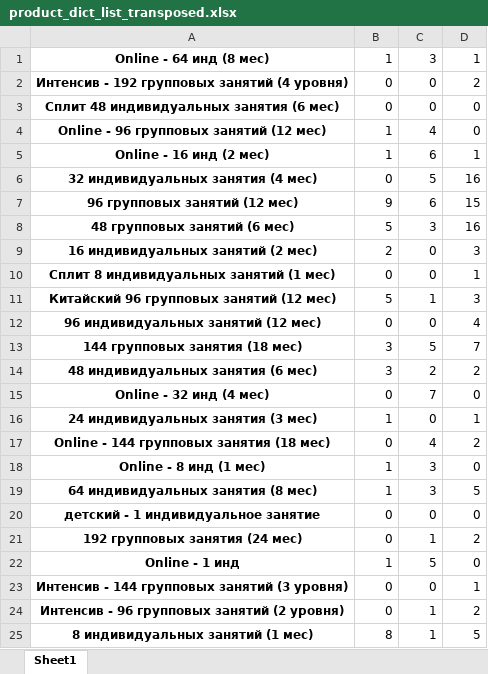
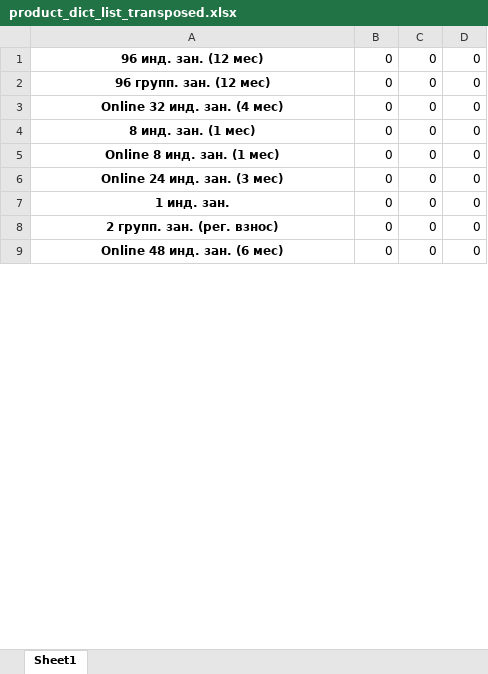
Before and after one commit to GlebK2004/1CSalesReportULC, an Excel workbook: product_dict_list_transposed.xlsx, sheet Sheet1, drawn as a sheet; only a part is shown; values as stored, in another font and other column widths than the file's, no borders; removed rows and columns are numbered as before the commit, all else as after; the diff covers the shown part only; the diff names each change by its address in the sheet, - before the commit and + after, or states it on an @@ line.

```diff
--- a/product_dict_list_transposed.xlsx (sheet Sheet1)
+++ b/product_dict_list_transposed.xlsx (sheet Sheet1)
-row 1: Online - 64 инд (8 мес) | 1 | 3 | 1
+row 1: 96 инд. зан. (12 мес) | 0 | 0 | 0
-A2: Интенсив - 192 групповых занятий (4 уровня)
+A2: 96 групп. зан. (12 мес)
-D2: 2
+D2: 0
-A3: Сплит 48 индивидуальных занятия (6 мес)
+A3: Online 32 инд. зан. (4 мес)
-row 4: Online - 96 групповых занятий (12 мес) | 1 | 4 | 0
-row 5: Online - 16 инд (2 мес) | 1 | 6 | 1
-row 6: 32 индивидуальных занятия (4 мес) | 0 | 5 | 16
-row 7: 96 групповых занятий (12 мес) | 9 | 6 | 15
-row 8: 48 групповых занятий (6 мес) | 5 | 3 | 16
-row 9: 16 индивидуальных занятий (2 мес) | 2 | 0 | 3
-A4: Сплит 8 индивидуальных занятий (1 мес)
+A4: 8 инд. зан. (1 мес)
-D4: 1
+D4: 0
-row 11: Китайский 96 групповых занятий (12 мес) | 5 | 1 | 3
-A5: 96 индивидуальных занятий (12 мес)
+A5: Online 8 инд. зан. (1 мес)
-D5: 4
+D5: 0
-row 13: 144 групповых занятия (18 мес) | 3 | 5 | 7
-row 14: 48 индивидуальных занятия (6 мес) | 3 | 2 | 2
-A6: Online - 32 инд (4 мес)
+A6: Online 24 инд. зан. (3 мес)
-C6: 7
+C6: 0
-row 16: 24 индивидуальных занятия (3 мес) | 1 | 0 | 1
-row 17: Online - 144 групповых занятия (18 мес) | 0 | 4 | 2
-row 18: Online - 8 инд (1 мес) | 1 | 3 | 0
-row 19: 64 индивидуальных занятия (8 мес) | 1 | 3 | 5
-A7: детский - 1 индивидуальное занятие
+A7: 1 инд. зан.
-row 21: 192 групповых занятия (24 мес) | 0 | 1 | 2
-row 22: Online - 1 инд | 1 | 5 | 0
-A8: Интенсив - 144 групповых занятий (3 уровня)
+A8: 2 групп. зан. (рег. взнос)
-D8: 1
+D8: 0
-row 24: Интенсив - 96 групповых занятий (2 уровня) | 0 | 1 | 2
-row 25: 8 индивидуальных занятий (1 мес) | 8 | 1 | 5
+row 9: Online 48 инд. зан. (6 мес) | 0 | 0 | 0
```
Also changed, not shown: 9 added rows, 7 removed rows and 41 edited cells elsewhere in this sheet, 8 other files.
